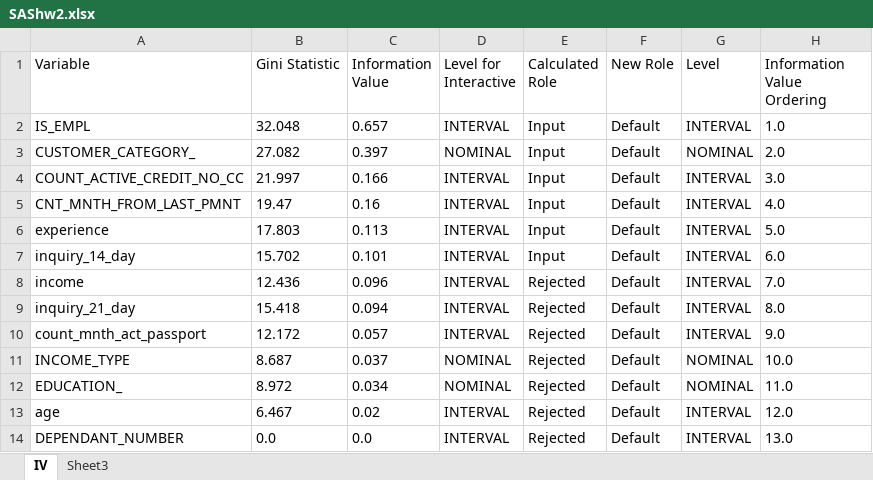
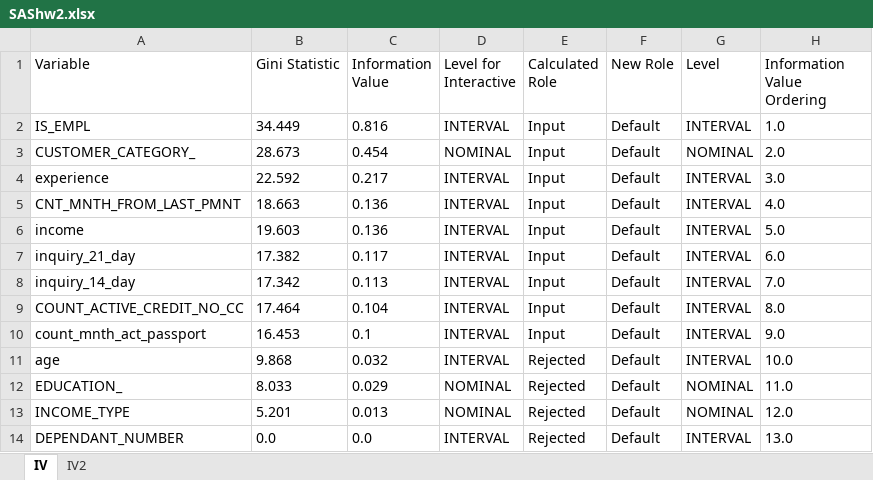
Before and after one commit to Anna-Pon/hw2_data_analysis, an Excel workbook: SAShw2.xlsx, sheet IV, drawn as a sheet; values as stored, in another font and other column widths than the file's, no borders; removed rows and columns are numbered as before the commit, all else as after; the diff names each change by its address in the sheet, - before the commit and + after, or states it on an @@ line.

```diff
--- a/SAShw2.xlsx (sheet IV)
+++ b/SAShw2.xlsx (sheet IV)
-sheet tab: Sheet3
+sheet tab: IV2
-B2 (Gini Statistic): 32.048
+B2 (Gini Statistic): 34.449
-C2 (Information Value): 0.657
+C2 (Information Value): 0.816
-B3 (Gini Statistic): 27.082
+B3 (Gini Statistic): 28.673
-C3 (Information Value): 0.397
+C3 (Information Value): 0.454
-A4 (Variable): COUNT_ACTIVE_CREDIT_NO_CC
+A4 (Variable): experience
-B4 (Gini Statistic): 21.997
+B4 (Gini Statistic): 22.592
-C4 (Information Value): 0.166
+C4 (Information Value): 0.217
-B5 (Gini Statistic): 19.47
+B5 (Gini Statistic): 18.663
-C5 (Information Value): 0.16
+C5 (Information Value): 0.136
-row 6: experience | 17.803 | 0.113 | INTERVAL | Input | Default | INTERVAL | 5.0
-row 7: inquiry_14_day | 15.702 | 0.101 | INTERVAL | Input | Default | INTERVAL | 6.0
-B6 (Gini Statistic): 12.436
+B6 (Gini Statistic): 19.603
-C6 (Information Value): 0.096
+C6 (Information Value): 0.136
-E6:E7 (Calculated Role): Rejected
+E6:E7 (Calculated Role): Input
-H6 (Information Value Ordering): 7.0
+H6 (Information Value Ordering): 5.0
-B7 (Gini Statistic): 15.418
+B7 (Gini Statistic): 17.382
-C7 (Information Value): 0.094
+C7 (Information Value): 0.117
-H7 (Information Value Ordering): 8.0
+H7 (Information Value Ordering): 6.0
+row 8: inquiry_14_day | 17.342 | 0.113 | INTERVAL | Input | Default | INTERVAL | 7.0
+row 9: COUNT_ACTIVE_CREDIT_NO_CC | 17.464 | 0.104 | INTERVAL | Input | Default | INTERVAL | 8.0
-B10 (Gini Statistic): 12.172
+B10 (Gini Statistic): 16.453
-C10 (Information Value): 0.057
+C10 (Information Value): 0.1
-E10 (Calculated Role): Rejected
+E10 (Calculated Role): Input
-row 11: INCOME_TYPE | 8.687 | 0.037 | NOMINAL | Rejected | Default | NOMINAL | 10.0
+row 11: age | 9.868 | 0.032 | INTERVAL | Rejected | Default | INTERVAL | 10.0
-B12 (Gini Statistic): 8.972
+B12 (Gini Statistic): 8.033
-C12 (Information Value): 0.034
+C12 (Information Value): 0.029
-row 13: age | 6.467 | 0.02 | INTERVAL | Rejected | Default | INTERVAL | 12.0
+row 13: INCOME_TYPE | 5.201 | 0.013 | NOMINAL | Rejected | Default | NOMINAL | 12.0
```
Also changed, not shown: sheet IV2, 2 other files.
